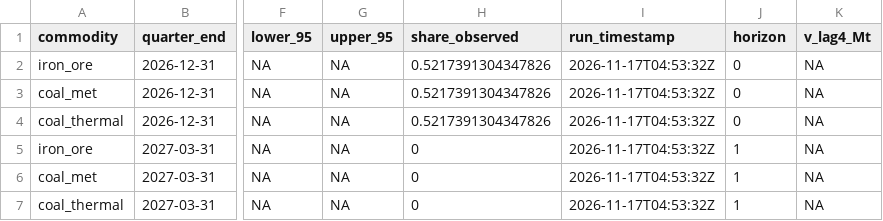
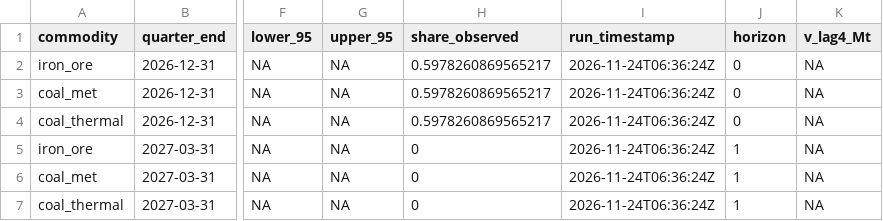
Before and after one commit to DavidAStephan/ResourceExplorer, a CSV file: site/data/nowcast_current.csv, drawn as a sheet; only a part is shown, gaps mark what is left out; the diff names each change by its address in the sheet, - before the commit and + after, or states it on an @@ line.

```diff
--- a/site/data/nowcast_current.csv
+++ b/site/data/nowcast_current.csv
-H2:H4 (share_observed): 0.5217391304347826
+H2:H4 (share_observed): 0.5978260869565217
-I2:I7 (run_timestamp): 2026-11-17T04:53:32Z
+I2:I7 (run_timestamp): 2026-11-24T06:36:24Z
```
Also changed, not shown: site/data/bridge_diagnostics.csv, 10 other files.
